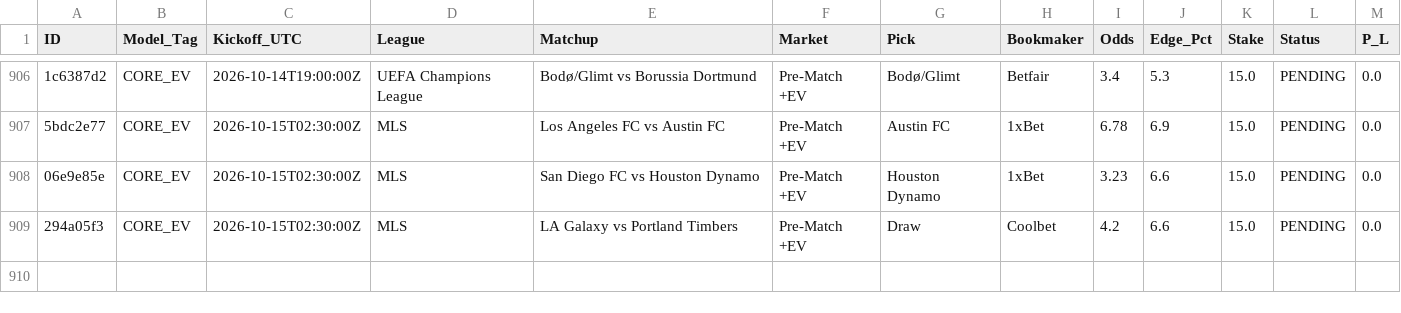
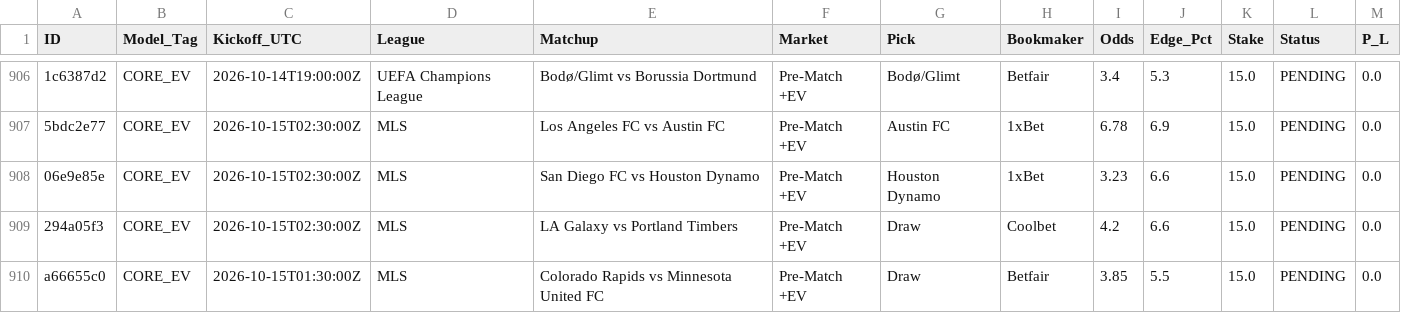
Before and after one commit to Potznit/Ai-terminal, a CSV file: paper_trades.csv, drawn as a sheet; only a part is shown, gaps mark what is left out; the diff names each change by its address in the sheet, - before the commit and + after, or states it on an @@ line.

Commit message:
Automated paper_trades sync [skip ci] [skip railway]

```diff
--- a/paper_trades.csv
+++ b/paper_trades.csv
+row 910: a66655c0 | CORE_EV | 2026-10-15T01:30:00Z | MLS | Colorado Rapids vs Minnesota United FC | Pre-Match +EV | Draw | Betfair | 3.85 | 5.5 | 15.0 | PENDING | 0.0
```
